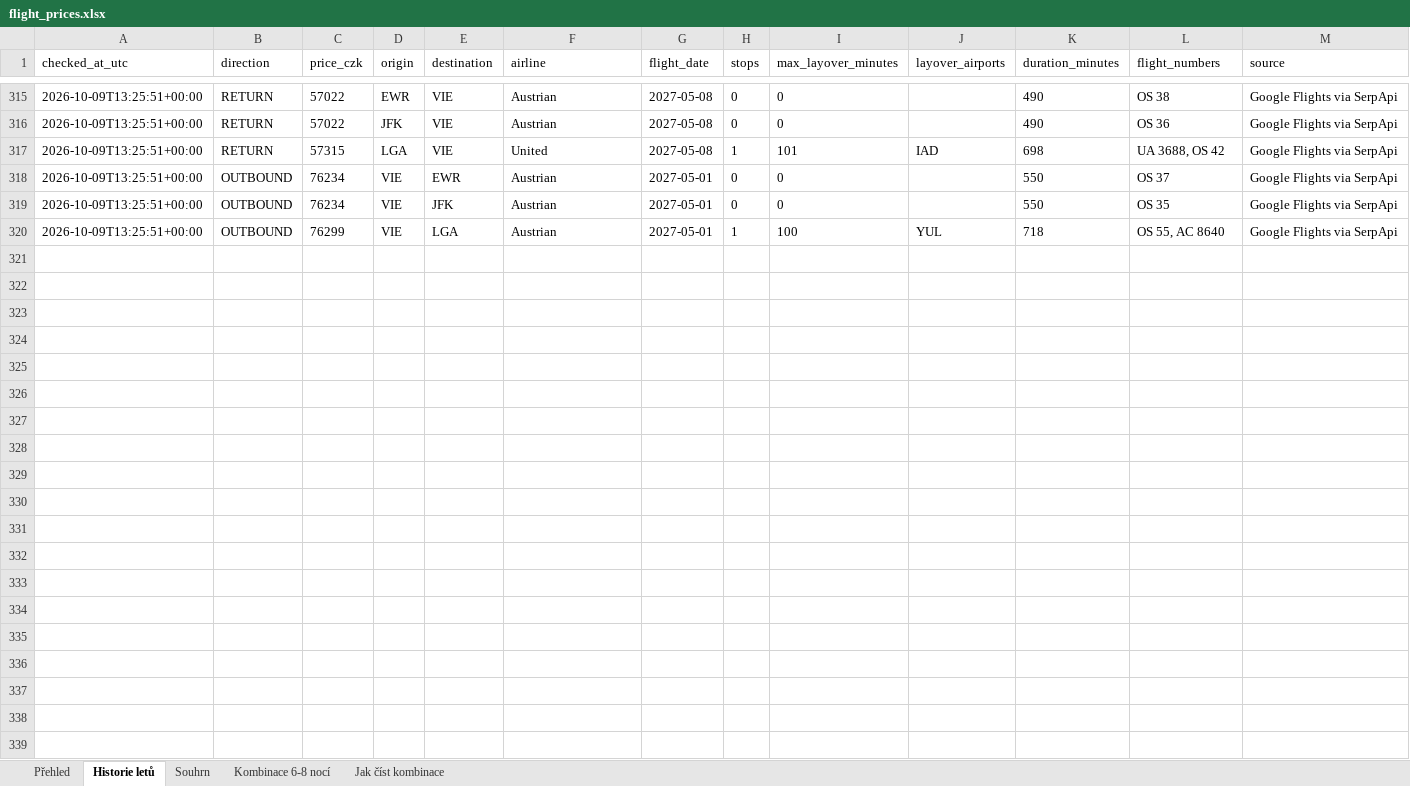
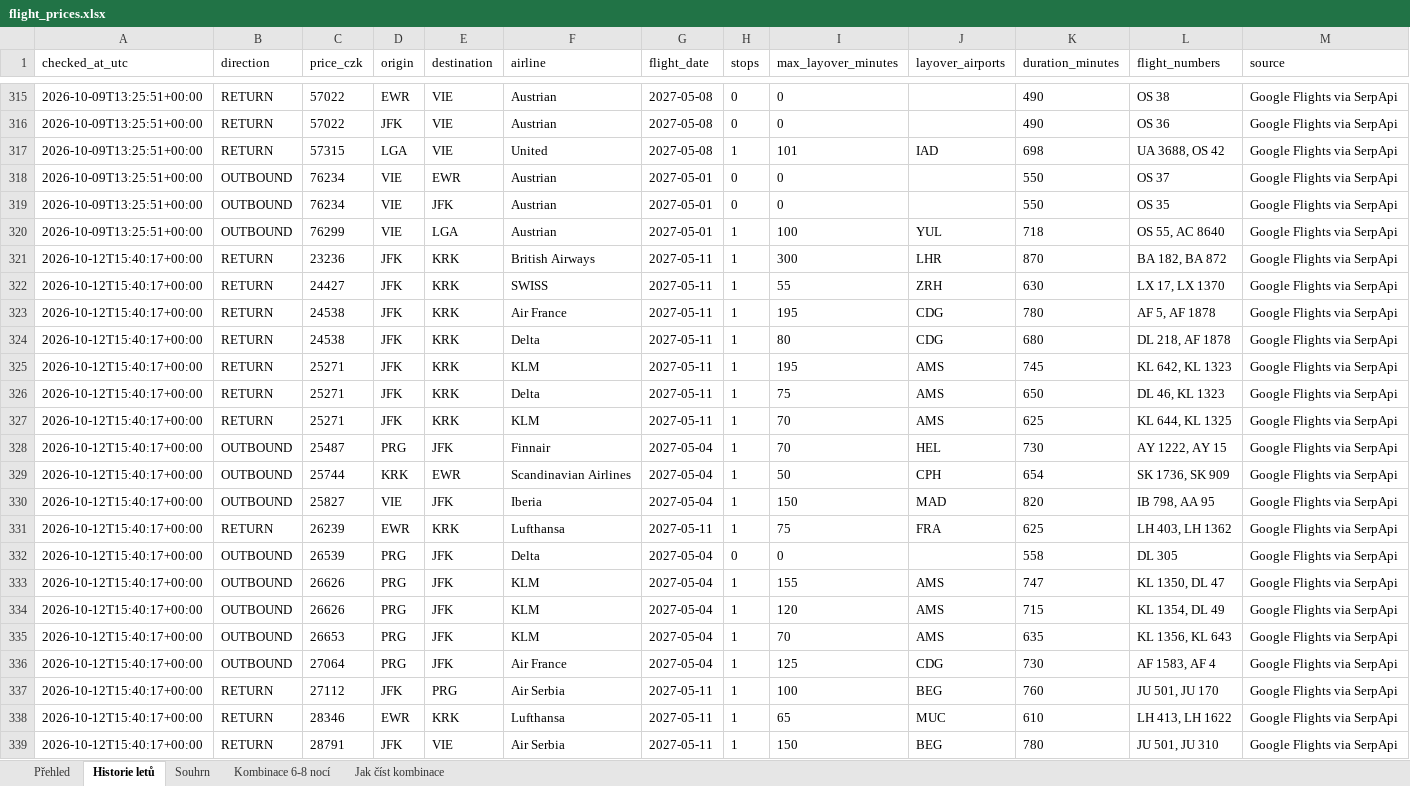
Before and after one commit to UM-26/flight-price-agent, an Excel workbook: data/flight_prices.xlsx, sheet Historie letů, drawn as a sheet; only a part is shown, gaps mark what is left out; values as stored, in another font and other column widths than the file's, no borders; the diff covers the shown part only; the diff names each change by its address in the sheet, - before the commit and + after, or states it on an @@ line.

```diff
--- a/data/flight_prices.xlsx (sheet Historie letů)
+++ b/data/flight_prices.xlsx (sheet Historie letů)
+row 321: 2026-10-12T15:40:17+00:00 | RETURN | 23236 | JFK | KRK | British Airways | 2027-05-11 | 1 | 300 | LHR | 870 | BA 182, BA 872 | Google Flights via SerpApi
+row 322: 2026-10-12T15:40:17+00:00 | RETURN | 24427 | JFK | KRK | SWISS | 2027-05-11 | 1 | 55 | ZRH | 630 | LX 17, LX 1370 | Google Flights via SerpApi
+row 323: 2026-10-12T15:40:17+00:00 | RETURN | 24538 | JFK | KRK | Air France | 2027-05-11 | 1 | 195 | CDG | 780 | AF 5, AF 1878 | Google Flights via SerpApi
+row 324: 2026-10-12T15:40:17+00:00 | RETURN | 24538 | JFK | KRK | Delta | 2027-05-11 | 1 | 80 | CDG | 680 | DL 218, AF 1878 | Google Flights via SerpApi
+row 325: 2026-10-12T15:40:17+00:00 | RETURN | 25271 | JFK | KRK | KLM | 2027-05-11 | 1 | 195 | AMS | 745 | KL 642, KL 1323 | Google Flights via SerpApi
+row 326: 2026-10-12T15:40:17+00:00 | RETURN | 25271 | JFK | KRK | Delta | 2027-05-11 | 1 | 75 | AMS | 650 | DL 46, KL 1323 | Google Flights via SerpApi
+row 327: 2026-10-12T15:40:17+00:00 | RETURN | 25271 | JFK | KRK | KLM | 2027-05-11 | 1 | 70 | AMS | 625 | KL 644, KL 1325 | Google Flights via SerpApi
+row 328: 2026-10-12T15:40:17+00:00 | OUTBOUND | 25487 | PRG | JFK | Finnair | 2027-05-04 | 1 | 70 | HEL | 730 | AY 1222, AY 15 | Google Flights via SerpApi
+row 329: 2026-10-12T15:40:17+00:00 | OUTBOUND | 25744 | KRK | EWR | Scandinavian Airlines | 2027-05-04 | 1 | 50 | CPH | 654 | SK 1736, SK 909 | Google Flights via SerpApi
+row 330: 2026-10-12T15:40:17+00:00 | OUTBOUND | 25827 | VIE | JFK | Iberia | 2027-05-04 | 1 | 150 | MAD | 820 | IB 798, AA 95 | Google Flights via SerpApi
+row 331: 2026-10-12T15:40:17+00:00 | RETURN | 26239 | EWR | KRK | Lufthansa | 2027-05-11 | 1 | 75 | FRA | 625 | LH 403, LH 1362 | Google Flights via SerpApi
+row 332: 2026-10-12T15:40:17+00:00 | OUTBOUND | 26539 | PRG | JFK | Delta | 2027-05-04 | 0 | 0 |  | 558 | DL 305 | Google Flights via SerpApi
+row 333: 2026-10-12T15:40:17+00:00 | OUTBOUND | 26626 | PRG | JFK | KLM | 2027-05-04 | 1 | 155 | AMS | 747 | KL 1350, DL 47 | Google Flights via SerpApi
+row 334: 2026-10-12T15:40:17+00:00 | OUTBOUND | 26626 | PRG | JFK | KLM | 2027-05-04 | 1 | 120 | AMS | 715 | KL 1354, DL 49 | Google Flights via SerpApi
+row 335: 2026-10-12T15:40:17+00:00 | OUTBOUND | 26653 | PRG | JFK | KLM | 2027-05-04 | 1 | 70 | AMS | 635 | KL 1356, KL 643 | Google Flights via SerpApi
+row 336: 2026-10-12T15:40:17+00:00 | OUTBOUND | 27064 | PRG | JFK | Air France | 2027-05-04 | 1 | 125 | CDG | 730 | AF 1583, AF 4 | Google Flights via SerpApi
+row 337: 2026-10-12T15:40:17+00:00 | RETURN | 27112 | JFK | PRG | Air Serbia | 2027-05-11 | 1 | 100 | BEG | 760 | JU 501, JU 170 | Google Flights via SerpApi
+row 338: 2026-10-12T15:40:17+00:00 | RETURN | 28346 | EWR | KRK | Lufthansa | 2027-05-11 | 1 | 65 | MUC | 610 | LH 413, LH 1622 | Google Flights via SerpApi
+row 339: 2026-10-12T15:40:17+00:00 | RETURN | 28791 | JFK | VIE | Air Serbia | 2027-05-11 | 1 | 150 | BEG | 780 | JU 501, JU 310 | Google Flights via SerpApi
```
Also changed, not shown: 7 added rows elsewhere in this sheet, sheet Kombinace 6-8 nocí, sheet Souhrn, 2 other files.
